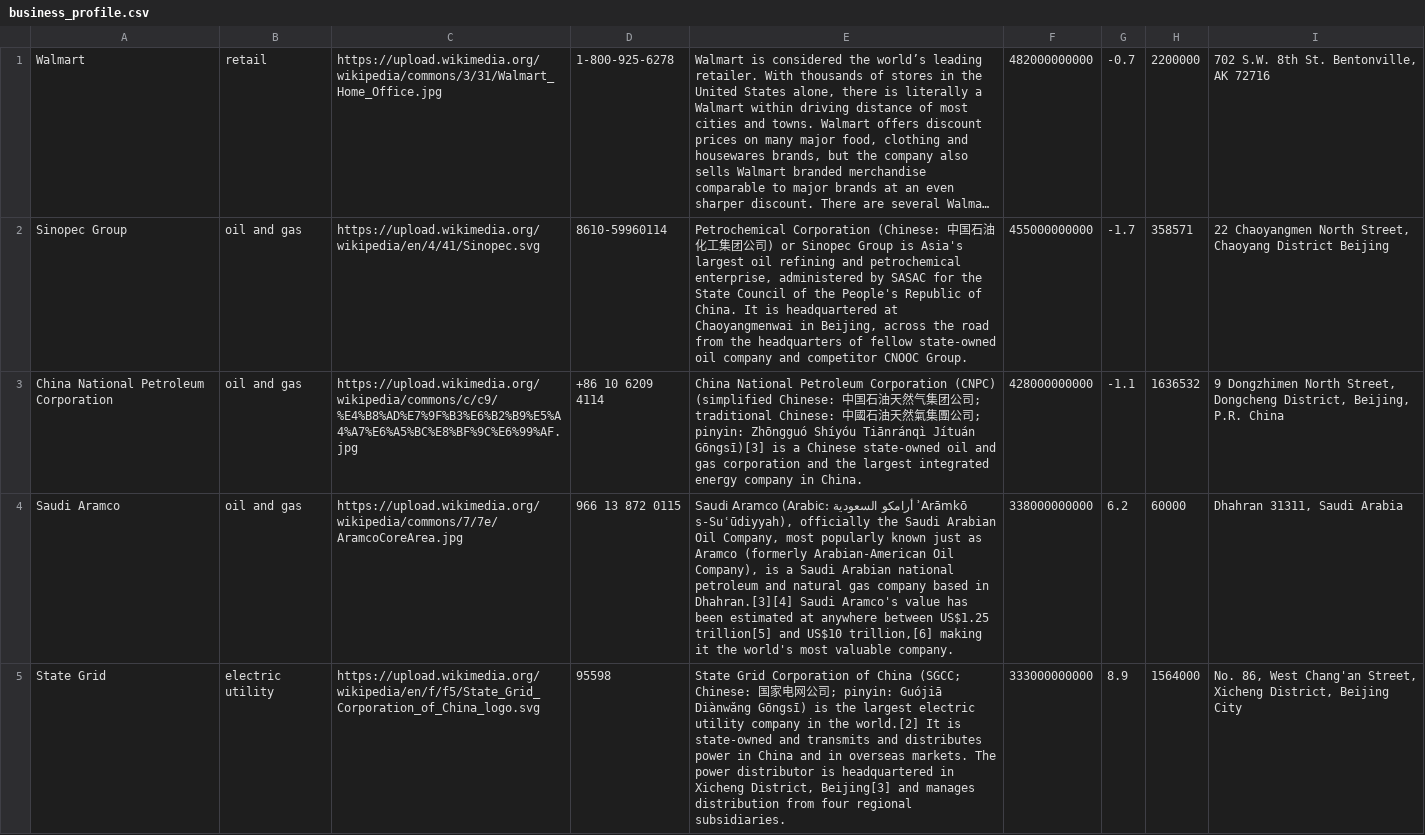
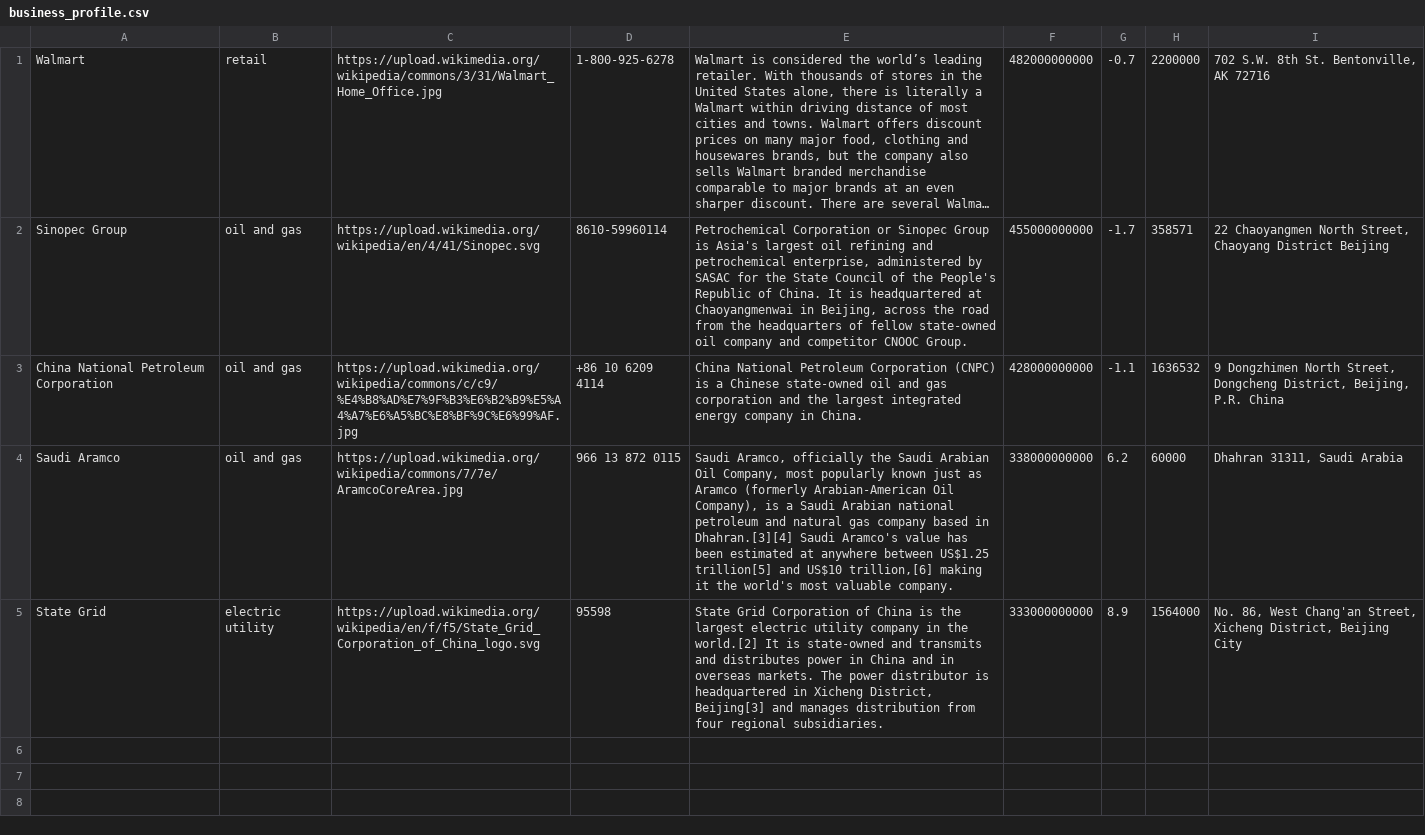
Before and after one commit to kalindu01/RBCHackathon, a CSV file: WebApp/python/business_profile.csv, drawn as a sheet; long unchanged cells end in …; the diff names each change by its address in the sheet, - before the commit and + after, or states it on an @@ line.

```diff
--- a/WebApp/python/business_profile.csv
+++ b/WebApp/python/business_profile.csv
-E2: Petrochemical Corporation (Chinese: 中国石油化工集团公司) or Sinopec…
+E2: Petrochemical Corporation or Sinopec…
-E3: …Corporation (CNPC) (simplified Chinese: 中国石油天然气集团公司; traditional Chinese: 中國石油天然氣集團公司; pinyin: Zhōngguó Shíyóu Tiānránqì Jítuán Gōngsī)[3] is a…
+E3: …Corporation (CNPC) is a…
-E4: Saudi Aramco (Arabic: أرامكو السعودية ʾArāmkō s-Suʿūdiyyah), officially the…
+E4: Saudi Aramco, officially the…
-E5: …of China (SGCC; Chinese: 国家电网公司; pinyin: Guójiā Diànwǎng Gōngsī) is the…
+E5: …of China is the…
```
Also changed, not shown: 1 other file.
